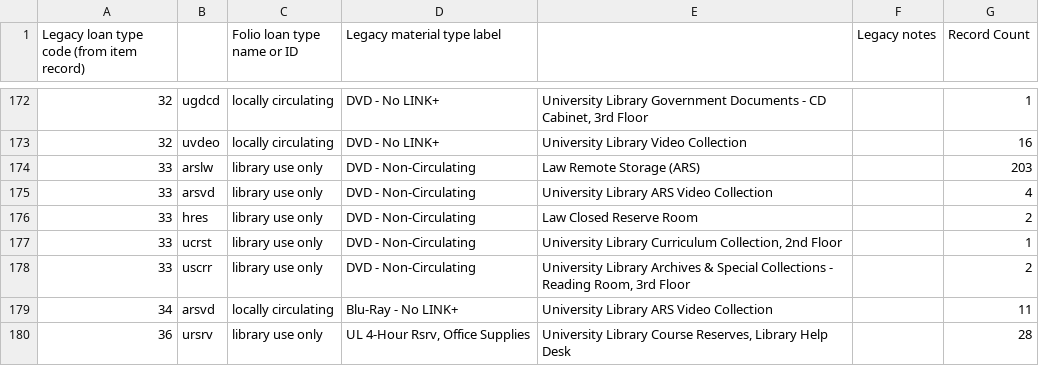
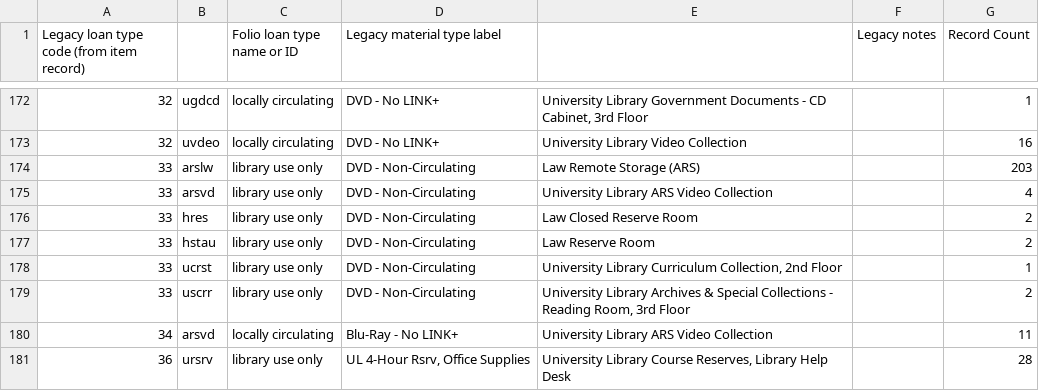
Before and after one commit to indexdata/folio-import, a TSV file: etc/scu/loantypes.tsv, drawn as a sheet; only a part is shown, gaps mark what is left out; the diff names each change by its address in the sheet, - before the commit and + after, or states it on an @@ line.

```diff
--- a/etc/scu/loantypes.tsv
+++ b/etc/scu/loantypes.tsv
+row 177: 33 | hstau | library use only | DVD - Non-Circulating | Law Reserve Room |  | 2
```
Also changed, not shown: etc/scu/locations.tsv, etc/scu/mtypes.tsv.
